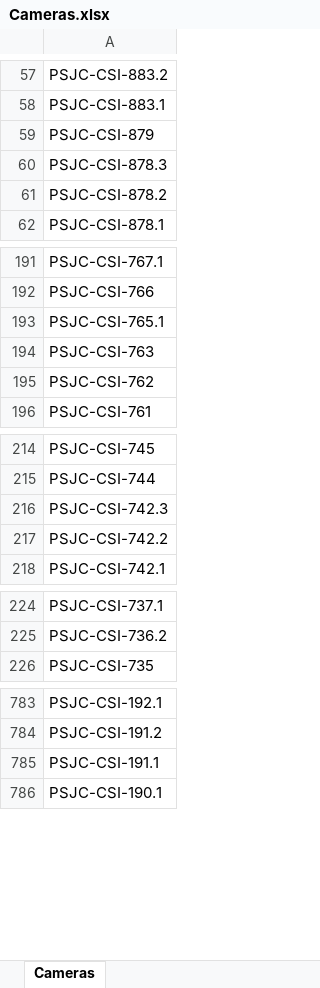
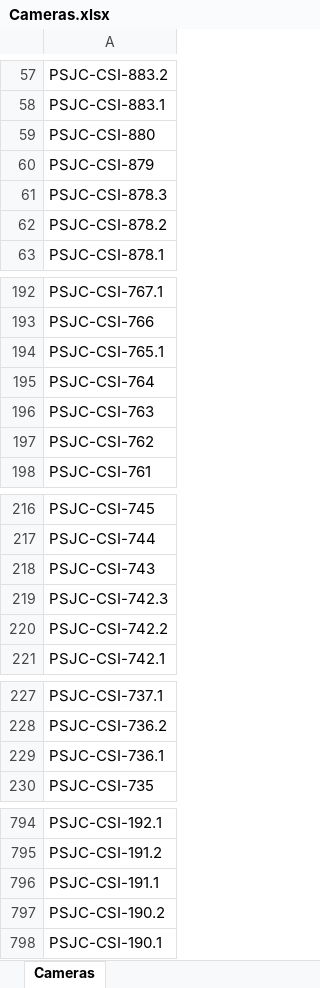
Before and after one commit to gui1hermereis/BotContagem, an Excel workbook: src/assets/Cameras.xlsx, sheet Cameras, drawn as a sheet; only a part is shown, gaps mark what is left out; values as stored, in another font and other column widths than the file's, no borders; the diff covers the shown part only; the diff names each change by its address in the sheet, - before the commit and + after, or states it on an @@ line.

```diff
--- a/src/assets/Cameras.xlsx (sheet Cameras)
+++ b/src/assets/Cameras.xlsx (sheet Cameras)
+row 59: PSJC-CSI-880
+row 195: PSJC-CSI-764
+row 218: PSJC-CSI-743
+row 229: PSJC-CSI-736.1
+row 797: PSJC-CSI-190.2
```
Also changed, not shown: 20 added rows, 4 moved rows and 11 edited cells elsewhere in this sheet, 2 other files.
